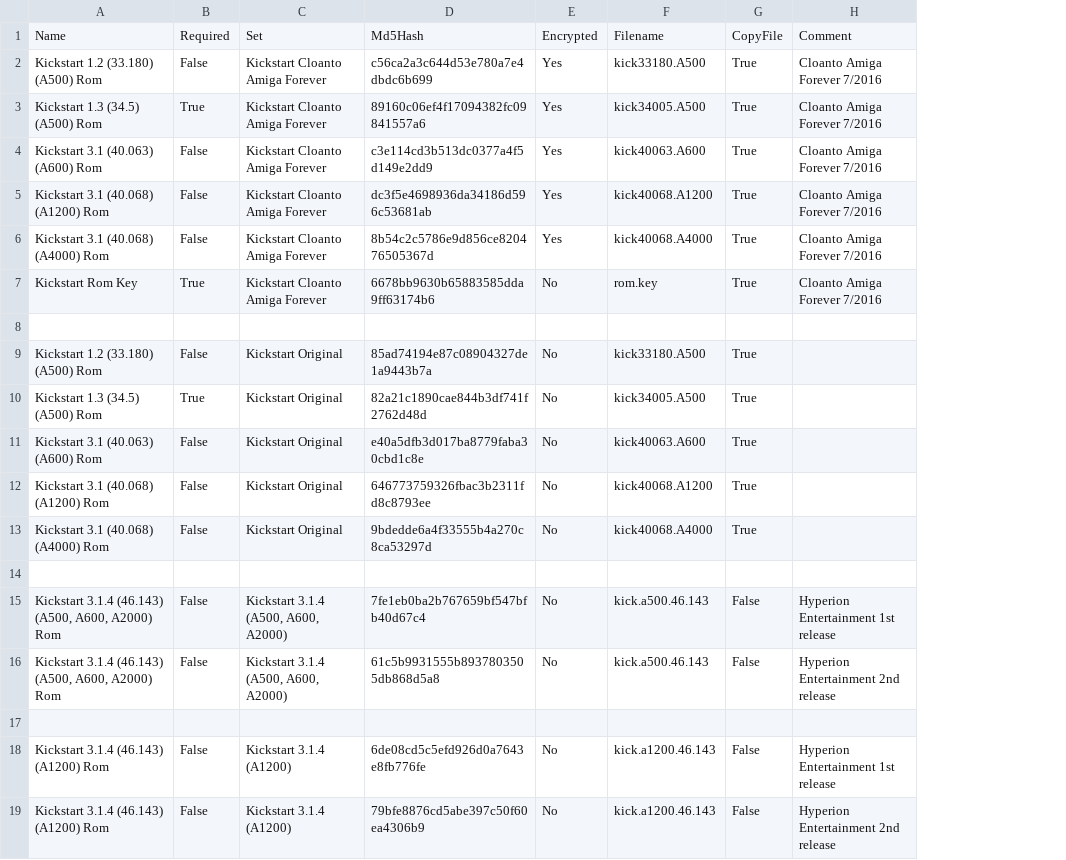
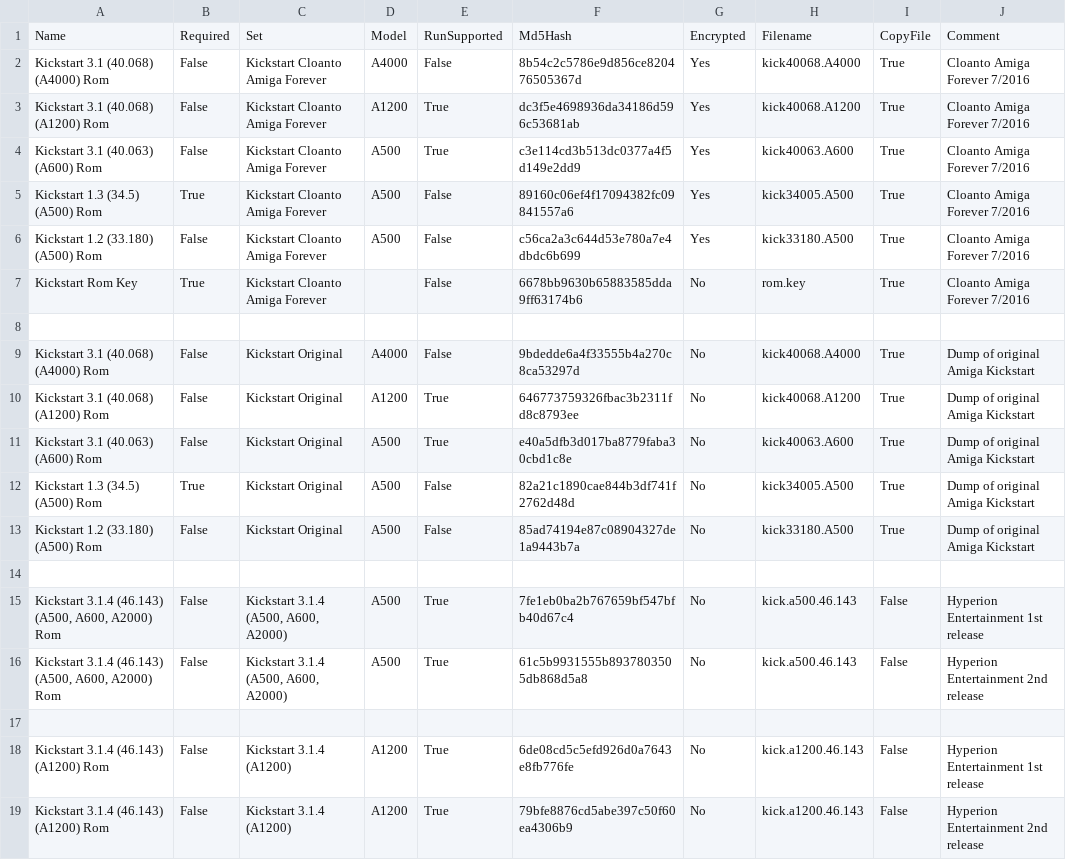
Before and after one commit to henrikstengaard/hstwb-installer, a CSV file: data/kickstart-entries.csv, drawn as a sheet; removed rows and columns are numbered as before the commit, all else as after; the diff names each change by its address in the sheet, - before the commit and + after, or states it on an @@ line.

Commit message:
Updated run script to support configuration per amiga model

```diff
--- a/data/kickstart-entries.csv
+++ b/data/kickstart-entries.csv
+column D, row 1: Model; rows 6-11: A500 |  |  | A4000 | A1200 | A500; rows 15-19: A500 | A500 |  | A1200 | A1200
+column E, row 1: RunSupported; rows 6-11: False | False |  | False | True | True; rows 15-19: True | True |  | True | True
@@ row 6 moved to row 2: Kickstart 3.1 (40.068) (A4000) Rom @@
@@ row 5 moved to row 3: Kickstart 3.1 (40.068) (A1200) Rom @@
@@ row 3 moved to row 5: Kickstart 1.3 (34.5) (A500) Rom @@
-row 9: Kickstart 1.2 (33.180) (A500) Rom | False | Kickstart Original | 85ad74194e87c08904327de1a9443b7a | No | kick33180.A500 | True
-row 10: Kickstart 1.3 (34.5) (A500) Rom | True | Kickstart Original | 82a21c1890cae844b3df741f2762d48d | No | kick34005.A500 | True
-A9: Kickstart 3.1 (40.063) (A600) Rom
+A9: Kickstart 3.1 (40.068) (A4000) Rom
-F9: e40a5dfb3d017ba8779faba30cbd1c8e
+F9: 9bdedde6a4f33555b4a270c8ca53297d
-H9: kick40063.A600
+H9: kick40068.A4000
-J9:J11: (empty)
+J9:J11: Dump of original Amiga Kickstart
-A11: Kickstart 3.1 (40.068) (A4000) Rom
+A11: Kickstart 3.1 (40.063) (A600) Rom
-F11: 9bdedde6a4f33555b4a270c8ca53297d
+F11: e40a5dfb3d017ba8779faba30cbd1c8e
-H11: kick40068.A4000
+H11: kick40063.A600
+row 12: Kickstart 1.3 (34.5) (A500) Rom | True | Kickstart Original | A500 | False | 82a21c1890cae844b3df741f2762d48d | No | kick34005.A500 | True | Dump of original Amiga Kickstart
+row 13: Kickstart 1.2 (33.180) (A500) Rom | False | Kickstart Original | A500 | False | 85ad74194e87c08904327de1a9443b7a | No | kick33180.A500 | True | Dump of original Amiga Kickstart
```
Also changed, not shown: 3 other files.
